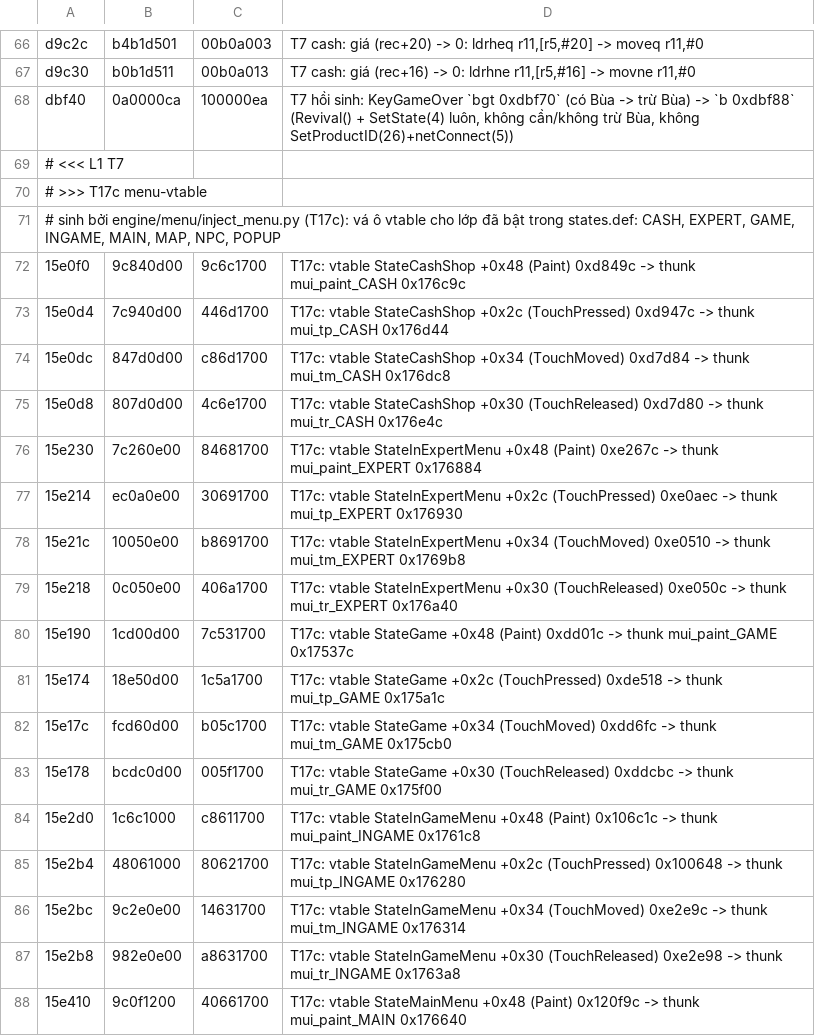
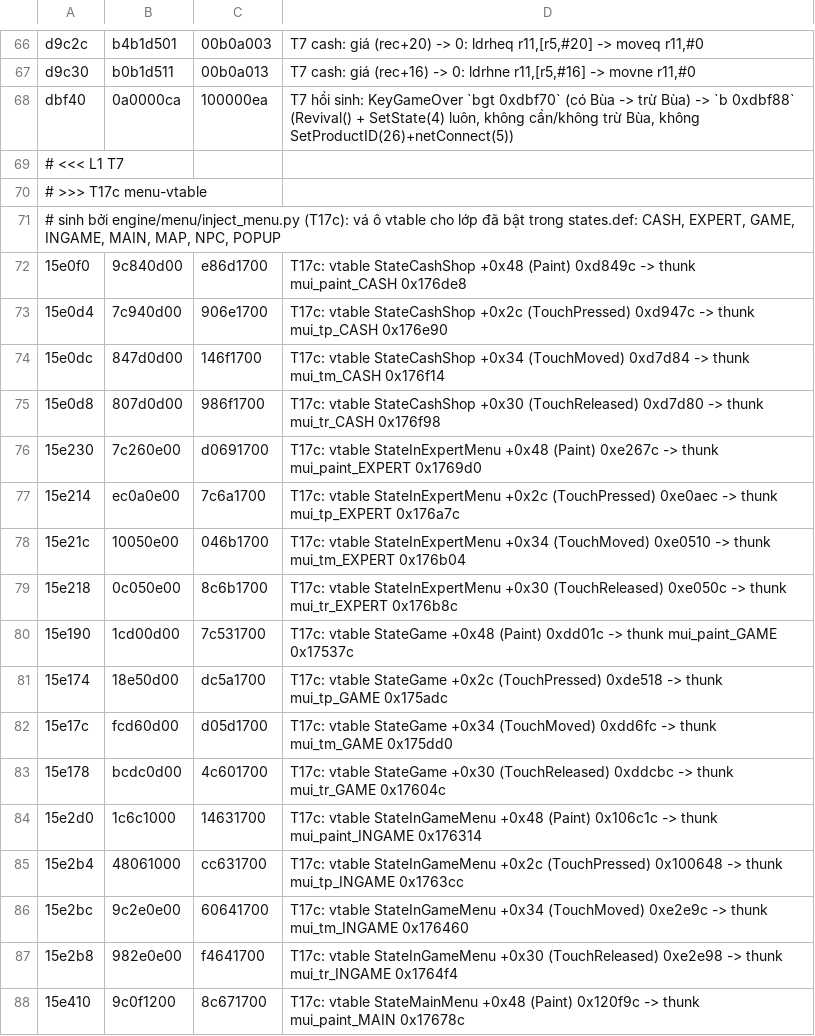
Before and after one commit to thenam020204-star/Vi-t-ho-game, a TSV file: hl5_android/patch/so_patches.tsv, drawn as a sheet; only a part is shown, gaps mark what is left out; the diff covers the shown part only.

```diff
--- a/hl5_android/patch/so_patches.tsv
+++ b/hl5_android/patch/so_patches.tsv
@@ -71,18 +71,18 @@ dbf40	0a0000ca	100000ea	T7 hồi sinh: KeyGameOver `bgt 0xdbf70` (có Bùa -> tr
 # sinh bởi engine/menu/inject_menu.py (T17c): vá ô vtable cho lớp đã bật trong states.def: CASH, EXPERT, GAME, INGAME, MAIN, MAP, NPC, POPUP
-15e0f0	9c840d00	9c6c1700	T17c: vtable StateCashShop +0x48 (Paint) 0xd849c -> thunk mui_paint_CASH 0x176c9c
-15e0d4	7c940d00	446d1700	T17c: vtable StateCashShop +0x2c (TouchPressed) 0xd947c -> thunk mui_tp_CASH 0x176d44
-15e0dc	847d0d00	c86d1700	T17c: vtable StateCashShop +0x34 (TouchMoved) 0xd7d84 -> thunk mui_tm_CASH 0x176dc8
-15e0d8	807d0d00	4c6e1700	T17c: vtable StateCashShop +0x30 (TouchReleased) 0xd7d80 -> thunk mui_tr_CASH 0x176e4c
-15e230	7c260e00	84681700	T17c: vtable StateInExpertMenu +0x48 (Paint) 0xe267c -> thunk mui_paint_EXPERT 0x176884
-15e214	ec0a0e00	30691700	T17c: vtable StateInExpertMenu +0x2c (TouchPressed) 0xe0aec -> thunk mui_tp_EXPERT 0x176930
-15e21c	10050e00	b8691700	T17c: vtable StateInExpertMenu +0x34 (TouchMoved) 0xe0510 -> thunk mui_tm_EXPERT 0x1769b8
-15e218	0c050e00	406a1700	T17c: vtable StateInExpertMenu +0x30 (TouchReleased) 0xe050c -> thunk mui_tr_EXPERT 0x176a40
+15e0f0	9c840d00	e86d1700	T17c: vtable StateCashShop +0x48 (Paint) 0xd849c -> thunk mui_paint_CASH 0x176de8
+15e0d4	7c940d00	906e1700	T17c: vtable StateCashShop +0x2c (TouchPressed) 0xd947c -> thunk mui_tp_CASH 0x176e90
+15e0dc	847d0d00	146f1700	T17c: vtable StateCashShop +0x34 (TouchMoved) 0xd7d84 -> thunk mui_tm_CASH 0x176f14
+15e0d8	807d0d00	986f1700	T17c: vtable StateCashShop +0x30 (TouchReleased) 0xd7d80 -> thunk mui_tr_CASH 0x176f98
+15e230	7c260e00	d0691700	T17c: vtable StateInExpertMenu +0x48 (Paint) 0xe267c -> thunk mui_paint_EXPERT 0x1769d0
+15e214	ec0a0e00	7c6a1700	T17c: vtable StateInExpertMenu +0x2c (TouchPressed) 0xe0aec -> thunk mui_tp_EXPERT 0x176a7c
+15e21c	10050e00	046b1700	T17c: vtable StateInExpertMenu +0x34 (TouchMoved) 0xe0510 -> thunk mui_tm_EXPERT 0x176b04
+15e218	0c050e00	8c6b1700	T17c: vtable StateInExpertMenu +0x30 (TouchReleased) 0xe050c -> thunk mui_tr_EXPERT 0x176b8c
 15e190	1cd00d00	7c531700	T17c: vtable StateGame +0x48 (Paint) 0xdd01c -> thunk mui_paint_GAME 0x17537c
-15e174	18e50d00	1c5a1700	T17c: vtable StateGame +0x2c (TouchPressed) 0xde518 -> thunk mui_tp_GAME 0x175a1c
-15e17c	fcd60d00	b05c1700	T17c: vtable StateGame +0x34 (TouchMoved) 0xdd6fc -> thunk mui_tm_GAME 0x175cb0
-15e178	bcdc0d00	005f1700	T17c: vtable StateGame +0x30 (TouchReleased) 0xddcbc -> thunk mui_tr_GAME 0x175f00
-15e2d0	1c6c1000	c8611700	T17c: vtable StateInGameMenu +0x48 (Paint) 0x106c1c -> thunk mui_paint_INGAME 0x1761c8
-15e2b4	48061000	80621700	T17c: vtable StateInGameMenu +0x2c (TouchPressed) 0x100648 -> thunk mui_tp_INGAME 0x176280
-15e2bc	9c2e0e00	14631700	T17c: vtable StateInGameMenu +0x34 (TouchMoved) 0xe2e9c -> thunk mui_tm_INGAME 0x176314
-15e2b8	982e0e00	a8631700	T17c: vtable StateInGameMenu +0x30 (TouchReleased) 0xe2e98 -> thunk mui_tr_INGAME 0x1763a8
-15e410	9c0f1200	40661700	T17c: vtable StateMainMenu +0x48 (Paint) 0x120f9c -> thunk mui_paint_MAIN 0x176640
+15e174	18e50d00	dc5a1700	T17c: vtable StateGame +0x2c (TouchPressed) 0xde518 -> thunk mui_tp_GAME 0x175adc
+15e17c	fcd60d00	d05d1700	T17c: vtable StateGame +0x34 (TouchMoved) 0xdd6fc -> thunk mui_tm_GAME 0x175dd0
+15e178	bcdc0d00	4c601700	T17c: vtable StateGame +0x30 (TouchReleased) 0xddcbc -> thunk mui_tr_GAME 0x17604c
+15e2d0	1c6c1000	14631700	T17c: vtable StateInGameMenu +0x48 (Paint) 0x106c1c -> thunk mui_paint_INGAME 0x176314
+15e2b4	48061000	cc631700	T17c: vtable StateInGameMenu +0x2c (TouchPressed) 0x100648 -> thunk mui_tp_INGAME 0x1763cc
+15e2bc	9c2e0e00	60641700	T17c: vtable StateInGameMenu +0x34 (TouchMoved) 0xe2e9c -> thunk mui_tm_INGAME 0x176460
+15e2b8	982e0e00	f4641700	T17c: vtable StateInGameMenu +0x30 (TouchReleased) 0xe2e98 -> thunk mui_tr_INGAME 0x1764f4
+15e410	9c0f1200	8c671700	T17c: vtable StateMainMenu +0x48 (Paint) 0x120f9c -> thunk mui_paint_MAIN 0x17678c
```
Also changed, not shown: 7 added rows and 86 edited cells elsewhere in this file, hl5_android/patch/caves.tsv, 1 other file.
